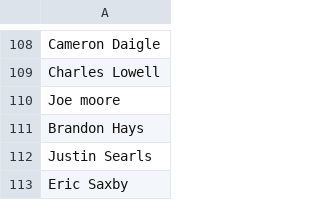
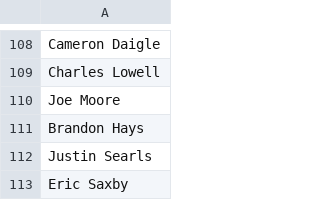
Before and after one commit to adrienpoly/rubyvideo, a CSV file: load_testing/search_payload.csv, drawn as a sheet; only a part is shown, gaps mark what is left out.

Commit message:
Fix case for Joe Moore

```diff
--- a/load_testing/search_payload.csv
+++ b/load_testing/search_payload.csv
@@ -109,3 +109,3 @@ Cameron Daigle
 Charles Lowell
-Joe moore
+Joe Moore
 Brandon Hays
```
Also changed, not shown: 1 other file.
